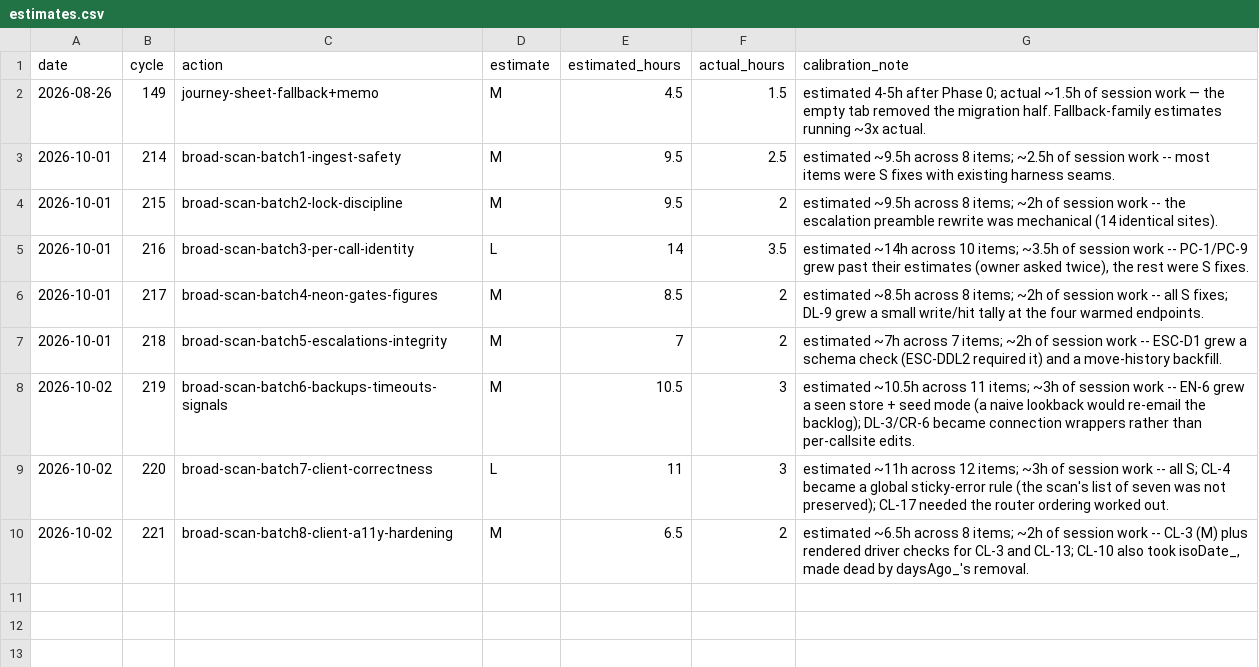
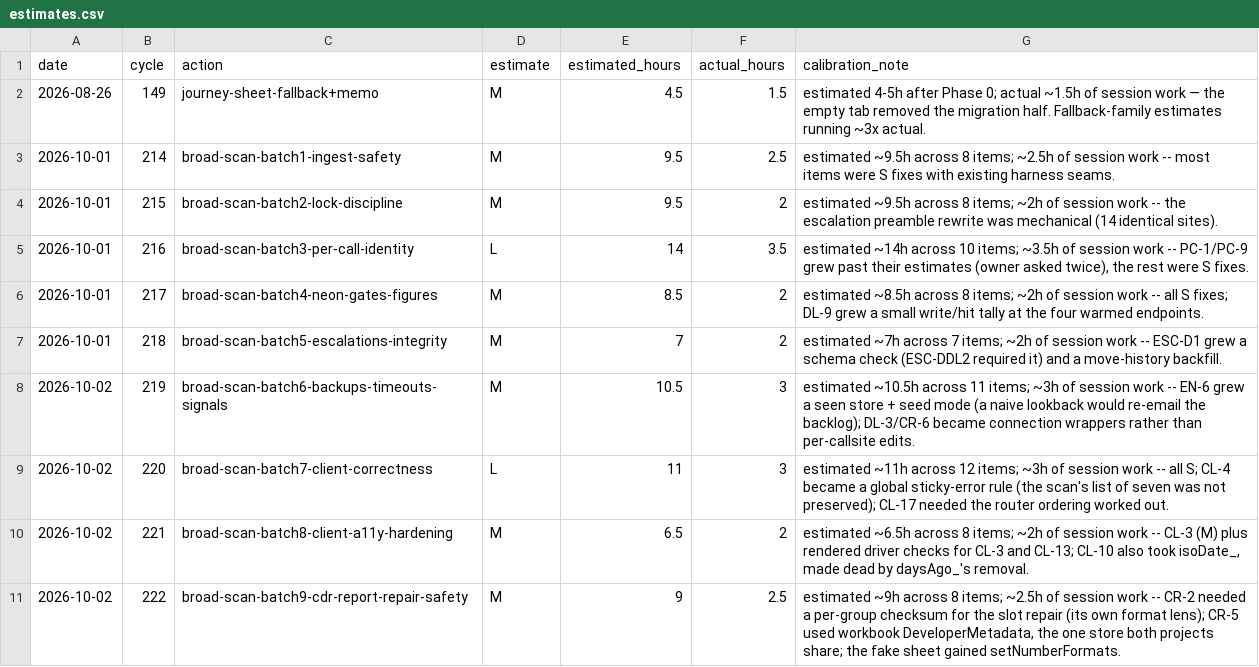
Before and after one commit to robinchoudhuryums/call-data-reporting, a CSV file: .cycle/estimates.csv, drawn as a sheet; the diff names each change by its address in the sheet, - before the commit and + after, or states it on an @@ line.

```diff
--- a/.cycle/estimates.csv
+++ b/.cycle/estimates.csv
+row 11: 2026-10-02 | 222 | broad-scan-batch9-cdr-report-repair-safety | M | 9 | 2.5 | estimated ~9h across 8 items; ~2.5h of session work -- CR-2 needed a per-group checksum for the slot repair (its own format lens); CR-5 used workbook DeveloperMetadata, the one store both projects share; the fake sheet gained setNumberFormats.
```
Also changed, not shown: 18 other files.
